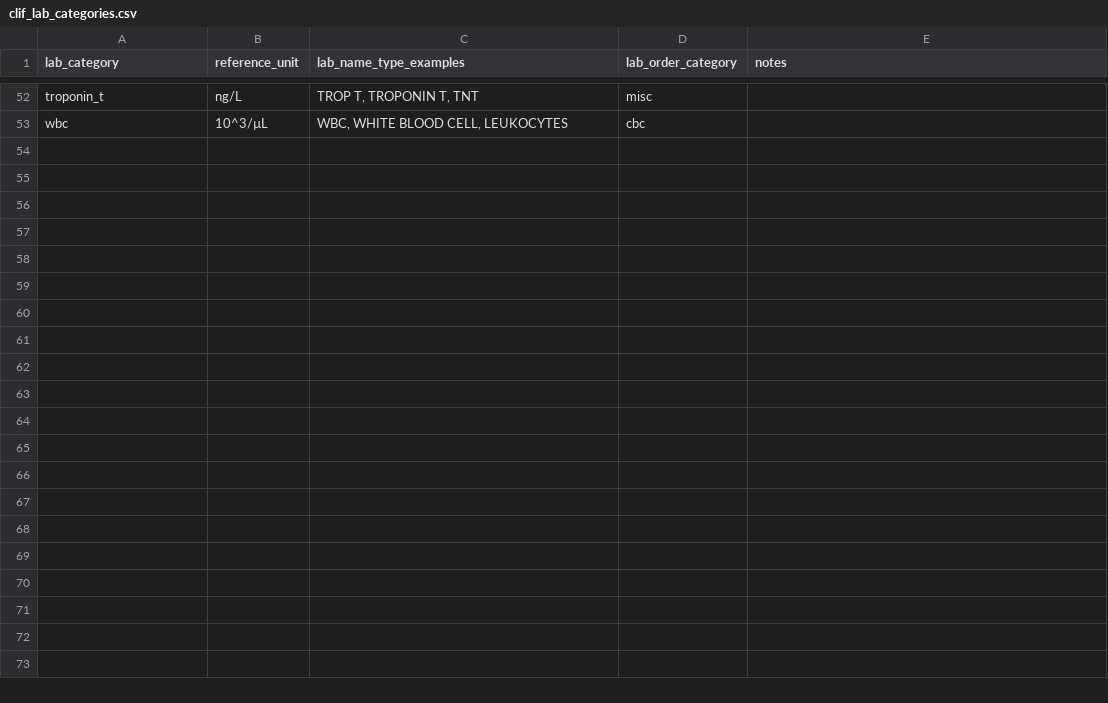
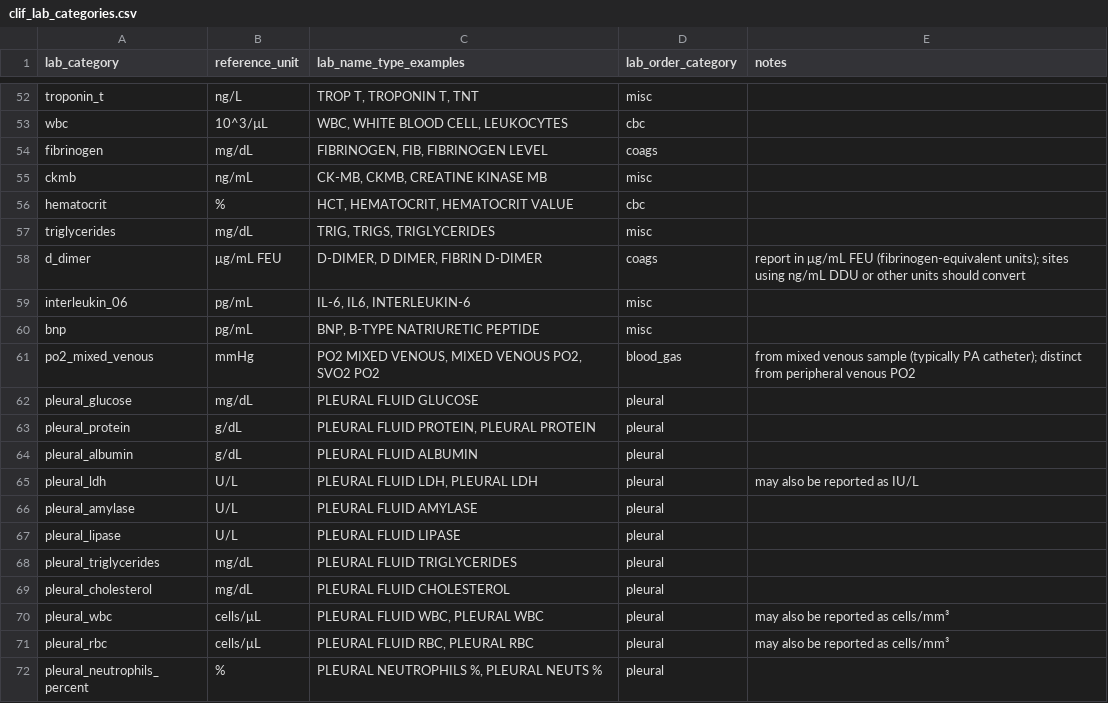
Before and after one commit to Common-Longitudinal-ICU-data-Format/CLIF, a CSV file: mCIDE/labs/clif_lab_categories.csv, drawn as a sheet; only a part is shown, gaps mark what is left out; the diff covers the shown part only; the diff names each change by its address in the sheet, - before the commit and + after, or states it on an @@ line.

```diff
--- a/mCIDE/labs/clif_lab_categories.csv
+++ b/mCIDE/labs/clif_lab_categories.csv
+row 54: fibrinogen | mg/dL | FIBRINOGEN, FIB, FIBRINOGEN LEVEL | coags
+row 55: ckmb | ng/mL | CK-MB, CKMB, CREATINE KINASE MB | misc
+row 56: hematocrit | % | HCT, HEMATOCRIT, HEMATOCRIT VALUE | cbc
+row 57: triglycerides | mg/dL | TRIG, TRIGS, TRIGLYCERIDES | misc
+row 58: d_dimer | μg/mL FEU | D-DIMER, D DIMER, FIBRIN D-DIMER | coags | report in μg/mL FEU (fibrinogen-equivalent units); sites using ng/mL DDU or other units should convert
+row 59: interleukin_06 | pg/mL | IL-6, IL6, INTERLEUKIN-6 | misc
+row 60: bnp | pg/mL | BNP, B-TYPE NATRIURETIC PEPTIDE | misc
+row 61: po2_mixed_venous | mmHg | PO2 MIXED VENOUS, MIXED VENOUS PO2, SVO2 PO2 | blood_gas | from mixed venous sample (typically PA catheter); distinct from peripheral venous PO2
+row 62: pleural_glucose | mg/dL | PLEURAL FLUID GLUCOSE | pleural
+row 63: pleural_protein | g/dL | PLEURAL FLUID PROTEIN, PLEURAL PROTEIN | pleural
+row 64: pleural_albumin | g/dL | PLEURAL FLUID ALBUMIN | pleural
+row 65: pleural_ldh | U/L | PLEURAL FLUID LDH, PLEURAL LDH | pleural | may also be reported as IU/L
+row 66: pleural_amylase | U/L | PLEURAL FLUID AMYLASE | pleural
+row 67: pleural_lipase | U/L | PLEURAL FLUID LIPASE | pleural
+row 68: pleural_triglycerides | mg/dL | PLEURAL FLUID TRIGLYCERIDES | pleural
+row 69: pleural_cholesterol | mg/dL | PLEURAL FLUID CHOLESTEROL | pleural
+row 70: pleural_wbc | cells/μL | PLEURAL FLUID WBC, PLEURAL WBC | pleural | may also be reported as cells/mm³
+row 71: pleural_rbc | cells/μL | PLEURAL FLUID RBC, PLEURAL RBC | pleural | may also be reported as cells/mm³
+row 72: pleural_neutrophils_percent | % | PLEURAL NEUTROPHILS %, PLEURAL NEUTS % | pleural
```
Also changed, not shown: 23 added rows elsewhere in this file.
